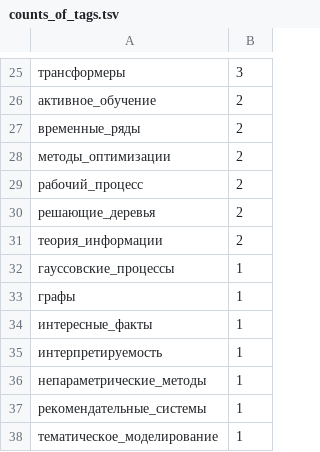
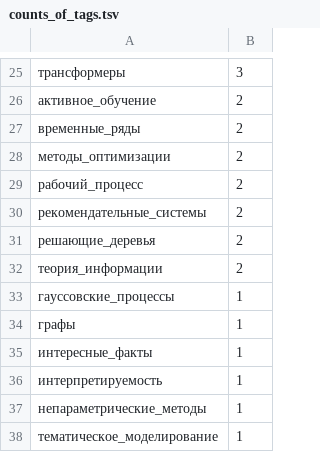
Before and after one commit to Nikolay-Lysenko/readingbricks, a TSV file: supplementaries/counts_of_tags.tsv, drawn as a sheet; only a part is shown, gaps mark what is left out; removed rows and columns are numbered as before the commit, all else as after; the diff names each change by its address in the sheet, - before the commit and + after, or states it on an @@ line.

```diff
--- a/supplementaries/counts_of_tags.tsv
+++ b/supplementaries/counts_of_tags.tsv
+row 30: рекомендательные_системы | 2
-row 37: рекомендательные_системы | 1
```
Also changed, not shown: 1 other file.
